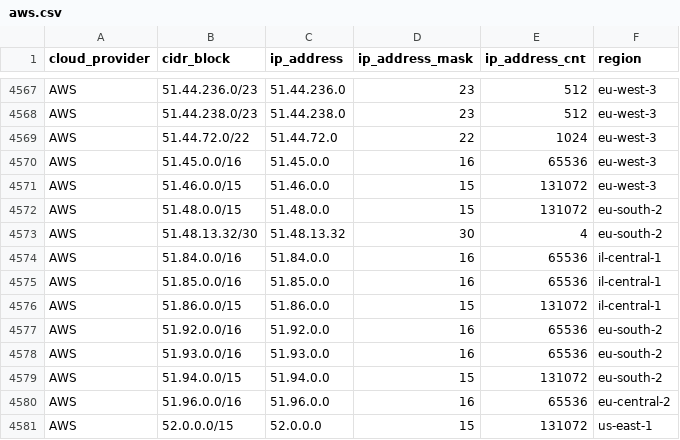
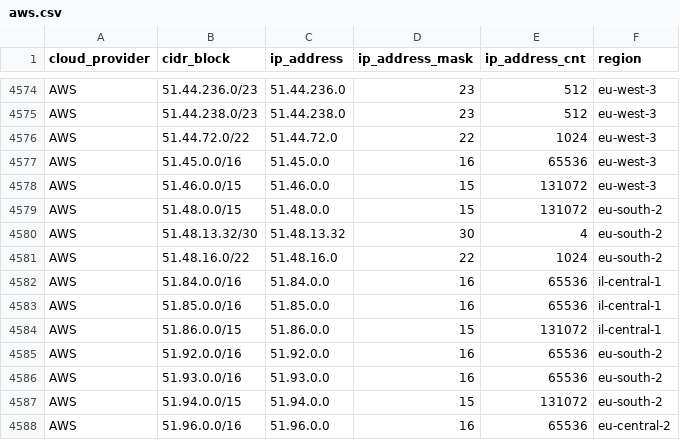
Before and after one commit to danilabs/public-cloud-provider-ip-ranges, a CSV file: data/providers/aws.csv, drawn as a sheet; only a part is shown, gaps mark what is left out; the shorter side is filled out with more unchanged rows; the diff covers the shown part only.

```diff
--- a/data/providers/aws.csv
+++ b/data/providers/aws.csv
@@ -4573,2 +4580,3 @@ AWS,51.48.0.0/15,51.48.0.0,15,131072,eu-south-2
 AWS,51.48.13.32/30,51.48.13.32,30,4,eu-south-2
+AWS,51.48.16.0/22,51.48.16.0,22,1024,eu-south-2
 AWS,51.84.0.0/16,51.84.0.0,16,65536,il-central-1
```
Also changed, not shown: 7 added rows elsewhere in this file, data/providers/digitalocean.csv, 19 other files.
